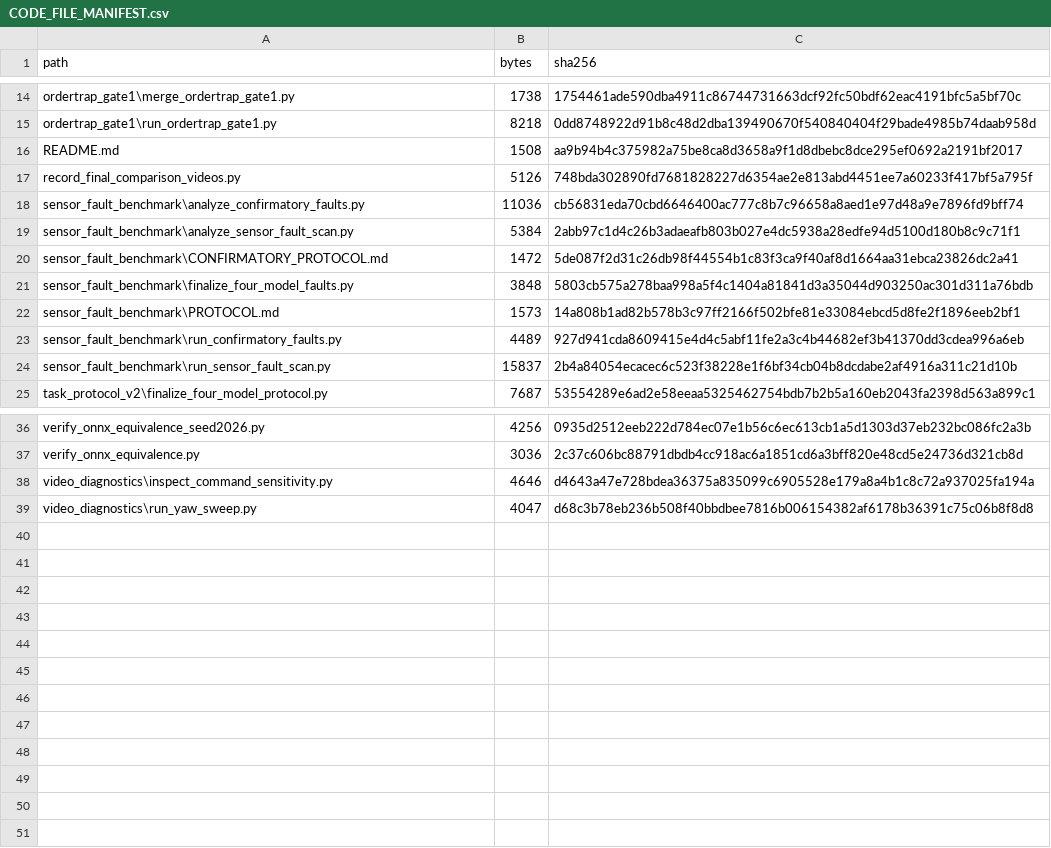
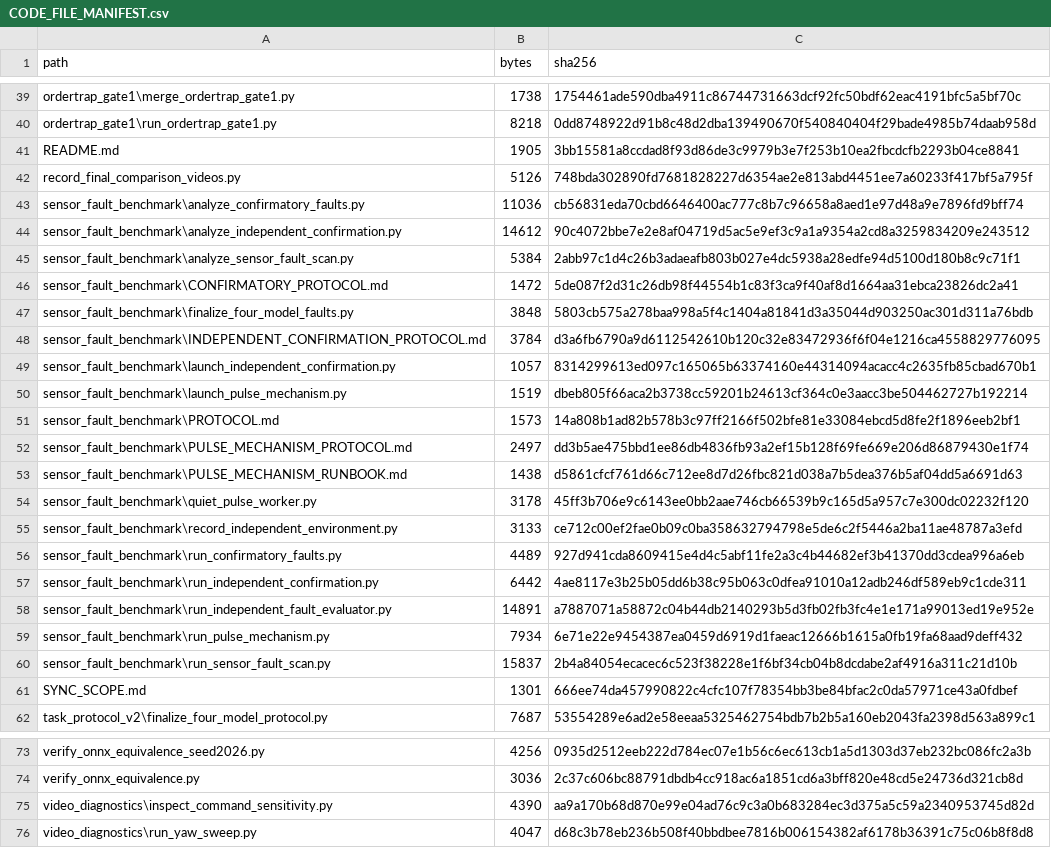
Before and after one commit to DawnLiu0116/microduck-rl-reproduction-backup, a CSV file: research/CODE_FILE_MANIFEST.csv, drawn as a sheet; only a part is shown, gaps mark what is left out; the diff covers the shown part only.

Commit message:
Sync reusable fault and mechanism audit code; preserve local artifacts

```diff
--- a/research/CODE_FILE_MANIFEST.csv
+++ b/research/CODE_FILE_MANIFEST.csv
@@ -15,5 +40,6 @@
 "ordertrap_gate1\run_ordertrap_gate1.py","8218","0dd8748922d91b8c48d2dba139490670f540840404f29bade4985b74daab958d"
-"README.md","1508","aa9b94b4c375982a75be8ca8d3658a9f1d8dbebc8dce295ef0692a2191bf2017"
+"README.md","1905","3bb15581a8ccdad8f93d86de3c9979b3e7f253b10ea2fbcdcfb2293b04ce8841"
 "record_final_comparison_videos.py","5126","748bda302890fd7681828227d6354ae2e813abd4451ee7a60233f417bf5a795f"
 "sensor_fault_benchmark\analyze_confirmatory_faults.py","11036","cb56831eda70cbd6646400ac777c8b7c96658a8aed1e97d48a9e7896fd9bff74"
+"sensor_fault_benchmark\analyze_independent_confirmation.py","14612","90c4072bbe7e2e8af04719d5ac5e9ef3c9a1a9354a2cd8a3259834209e243512"
 "sensor_fault_benchmark\analyze_sensor_fault_scan.py","5384","2abb97c1d4c26b3adaeafb803b027e4dc5938a28edfe94d5100d180b8c9c71f1"
@@ -21,5 +47,16 @@
 "sensor_fault_benchmark\finalize_four_model_faults.py","3848","5803cb575a278baa998a5f4c1404a81841d3a35044d903250ac301d311a76bdb"
+"sensor_fault_benchmark\INDEPENDENT_CONFIRMATION_PROTOCOL.md","3784","d3a6fb6790a9d6112542610b120c32e83472936f6f04e1216ca4558829776095"
+"sensor_fault_benchmark\launch_independent_confirmation.py","1057","8314299613ed097c165065b63374160e44314094acacc4c2635fb85cbad670b1"
+"sensor_fault_benchmark\launch_pulse_mechanism.py","1519","dbeb805f66aca2b3738cc59201b24613cf364c0e3aacc3be504462727b192214"
 "sensor_fault_benchmark\PROTOCOL.md","1573","14a808b1ad82b578b3c97ff2166f502bfe81e33084ebcd5d8fe2f1896eeb2bf1"
+"sensor_fault_benchmark\PULSE_MECHANISM_PROTOCOL.md","2497","dd3b5ae475bbd1ee86db4836fb93a2ef15b128f69fe669e206d86879430e1f74"
+"sensor_fault_benchmark\PULSE_MECHANISM_RUNBOOK.md","1438","d5861cfcf761d66c712ee8d7d26fbc821d038a7b5dea376b5af04dd5a6691d63"
+"sensor_fault_benchmark\quiet_pulse_worker.py","3178","45ff3b706e9c6143ee0bb2aae746cb66539b9c165d5a957c7e300dc02232f120"
+"sensor_fault_benchmark\record_independent_environment.py","3133","ce712c00ef2fae0b09c0ba358632794798e5de6c2f5446a2ba11ae48787a3efd"
 "sensor_fault_benchmark\run_confirmatory_faults.py","4489","927d941cda8609415e4d4c5abf11fe2a3c4b44682ef3b41370dd3cdea996a6eb"
+"sensor_fault_benchmark\run_independent_confirmation.py","6442","4ae8117e3b25b05dd6b38c95b063c0dfea91010a12adb246df589eb9c1cde311"
+"sensor_fault_benchmark\run_independent_fault_evaluator.py","14891","a7887071a58872c04b44db2140293b5d3fb02fb3fc4e1e171a99013ed19e952e"
+"sensor_fault_benchmark\run_pulse_mechanism.py","7934","6e71e22e9454387ea0459d6919d1faeac12666b1615a0fb19fa68aad9deff432"
 "sensor_fault_benchmark\run_sensor_fault_scan.py","15837","2b4a84054ecacec6c523f38228e1f6bf34cb04b8dcdabe2af4916a311c21d10b"
+"SYNC_SCOPE.md","1301","666ee74da457990822c4cfc107f78354bb3be84bfac2c0da57971ce43a0fdbef"
 "task_protocol_v2\finalize_four_model_protocol.py","7687","53554289e6ad2e58eeaa5325462754bdb7b2b5a160eb2043fa2398d563a899c1"
@@ -37,3 +74,3 @@
 "verify_onnx_equivalence.py","3036","2c37c606bc88791dbdb4cc918ac6a1851cd6a3bff820e48cd5e24736d321cb8d"
-"video_diagnostics\inspect_command_sensitivity.py","4646","d4643a47e728bdea36375a835099c6905528e179a8a4b1c8c72a937025fa194a"
+"video_diagnostics\inspect_command_sensitivity.py","4390","aa9a170b68d870e99e04ad76c9c3a0b683284ec3d375a5c59a2340953745d82d"
 "video_diagnostics\run_yaw_sweep.py","4047","d68c3b78eb236b508f40bbdbee7816b006154382af6178b36391c75c06b8f8d8"
```
Also changed, not shown: 25 added rows elsewhere in this file, 39 other files.
